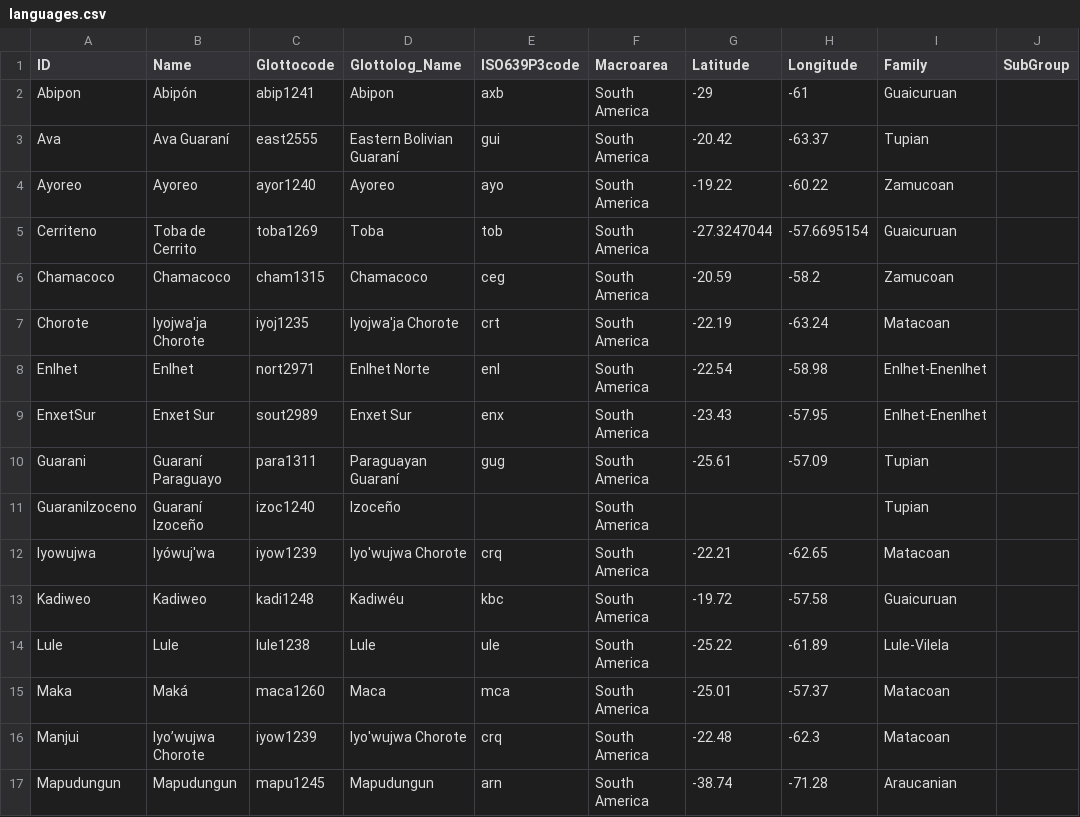
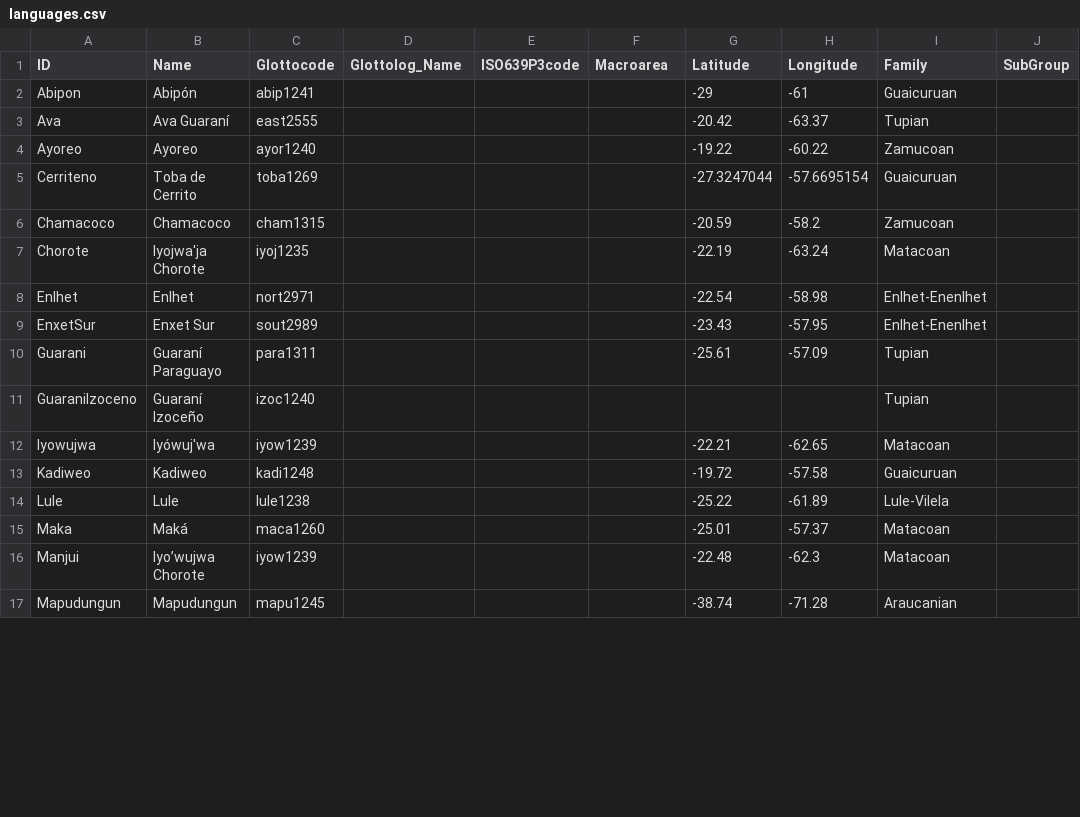
Before and after one commit to lexibank/chacolanguages, a CSV file: cldf/languages.csv, drawn as a sheet; only a part is shown; the diff covers the shown part only; the diff names each change by its address in the sheet, - before the commit and + after, or states it on an @@ line.

```diff
--- a/cldf/languages.csv
+++ b/cldf/languages.csv
-D2 (Glottolog_Name): Abipon
+D2 (Glottolog_Name): (empty)
-E2 (ISO639P3code): axb
+E2 (ISO639P3code): (empty)
-F2:F17 (Macroarea): South America
+F2:F17 (Macroarea): (empty)
-D3 (Glottolog_Name): Eastern Bolivian Guaraní
+D3 (Glottolog_Name): (empty)
-E3 (ISO639P3code): gui
+E3 (ISO639P3code): (empty)
-D4 (Glottolog_Name): Ayoreo
+D4 (Glottolog_Name): (empty)
-E4 (ISO639P3code): ayo
+E4 (ISO639P3code): (empty)
-D5 (Glottolog_Name): Toba
+D5 (Glottolog_Name): (empty)
-E5 (ISO639P3code): tob
+E5 (ISO639P3code): (empty)
-D6 (Glottolog_Name): Chamacoco
+D6 (Glottolog_Name): (empty)
-E6 (ISO639P3code): ceg
+E6 (ISO639P3code): (empty)
-D7 (Glottolog_Name): Iyojwa'ja Chorote
+D7 (Glottolog_Name): (empty)
-E7 (ISO639P3code): crt
+E7 (ISO639P3code): (empty)
-D8 (Glottolog_Name): Enlhet Norte
+D8 (Glottolog_Name): (empty)
-E8 (ISO639P3code): enl
+E8 (ISO639P3code): (empty)
-D9 (Glottolog_Name): Enxet Sur
+D9 (Glottolog_Name): (empty)
-E9 (ISO639P3code): enx
+E9 (ISO639P3code): (empty)
-D10 (Glottolog_Name): Paraguayan Guaraní
+D10 (Glottolog_Name): (empty)
-E10 (ISO639P3code): gug
+E10 (ISO639P3code): (empty)
-D11 (Glottolog_Name): Izoceño
+D11 (Glottolog_Name): (empty)
-D12 (Glottolog_Name): Iyo'wujwa Chorote
+D12 (Glottolog_Name): (empty)
-E12 (ISO639P3code): crq
+E12 (ISO639P3code): (empty)
-D13 (Glottolog_Name): Kadiwéu
+D13 (Glottolog_Name): (empty)
-E13 (ISO639P3code): kbc
+E13 (ISO639P3code): (empty)
-D14 (Glottolog_Name): Lule
+D14 (Glottolog_Name): (empty)
-E14 (ISO639P3code): ule
+E14 (ISO639P3code): (empty)
-D15 (Glottolog_Name): Maca
+D15 (Glottolog_Name): (empty)
-E15 (ISO639P3code): mca
+E15 (ISO639P3code): (empty)
-D16 (Glottolog_Name): Iyo'wujwa Chorote
+D16 (Glottolog_Name): (empty)
-E16 (ISO639P3code): crq
+E16 (ISO639P3code): (empty)
-D17 (Glottolog_Name): Mapudungun
+D17 (Glottolog_Name): (empty)
-E17 (ISO639P3code): arn
+E17 (ISO639P3code): (empty)
```
Also changed, not shown: 27 edited cells elsewhere in this file, 11 other files.
